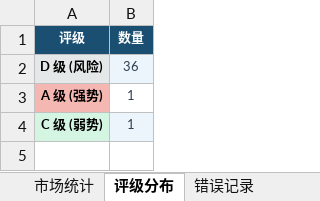
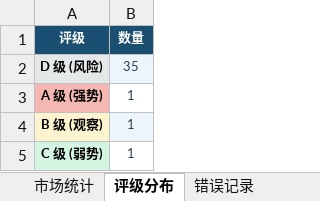
Before and after one commit to gaoyouxiaochao/stock-scanner-v79, an Excel workbook: results/latest.xlsx, sheet 评级分布, drawn as a sheet; values as stored, in another font and other column widths than the file's, no borders; addresses are those after the commit; the diff names each change by its address in the sheet, - before the commit and + after, or states it on an @@ line.

```diff
--- a/results/latest.xlsx (sheet 评级分布)
+++ b/results/latest.xlsx (sheet 评级分布)
-B2 (数量): 36
+B2 (数量): 35
+row 4: B 级 (观察) | 1
-B5 fill: #EBF5FB
+B5 fill: none
```
Also changed, not shown: sheet 股票扫描结果, sheet 一页纸决策, sheet 今日放量Top20, 1 other file.
